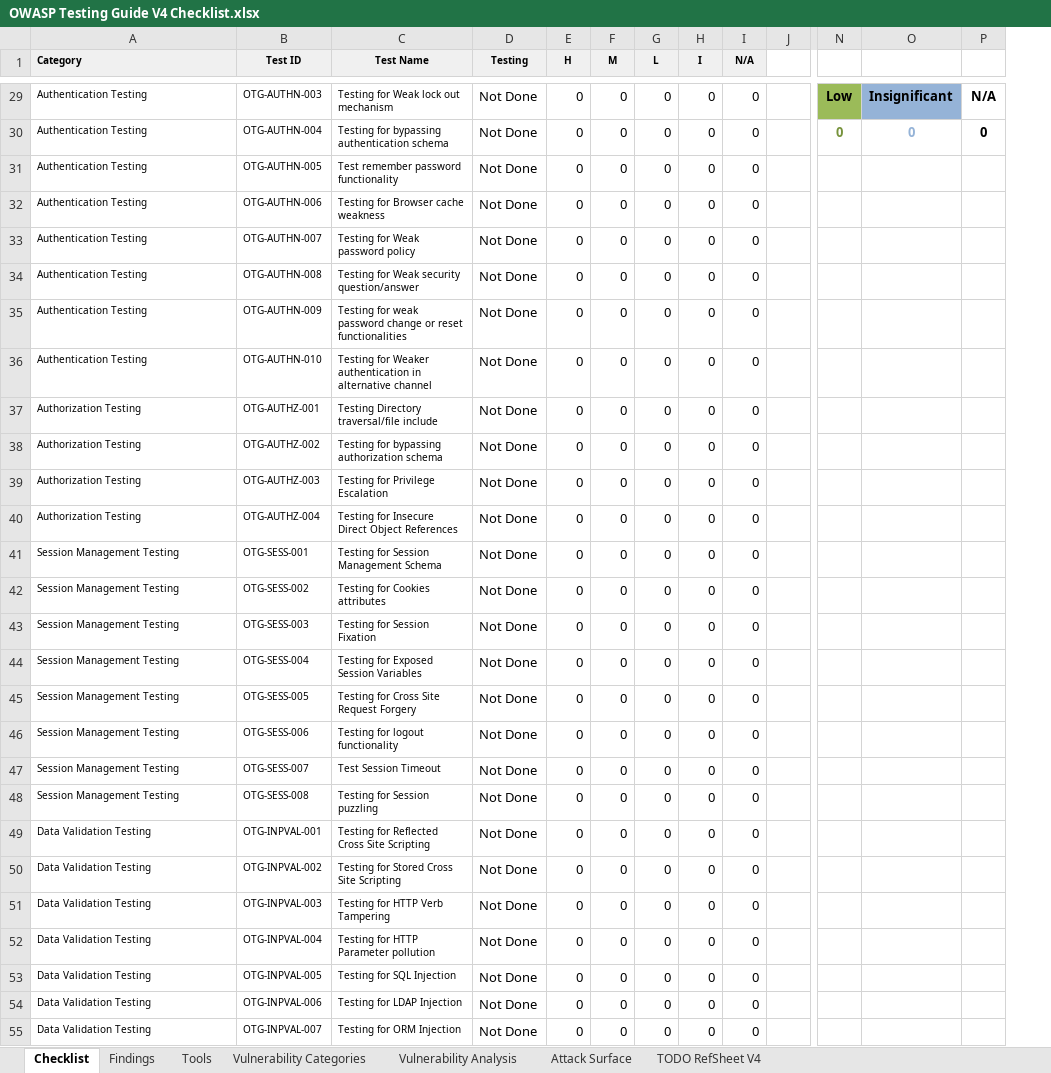
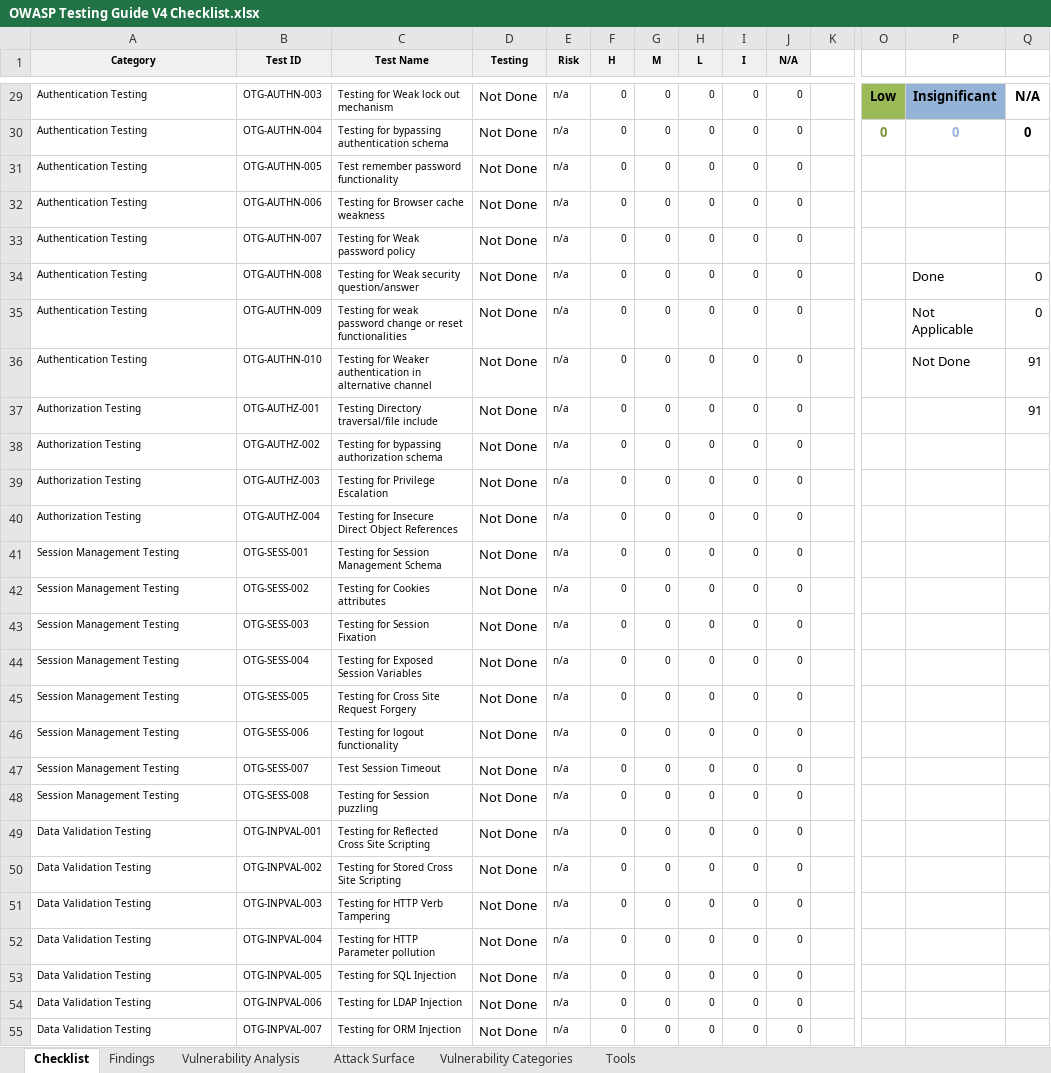
Before and after one commit to ginjabenjamin/OWASP, an Excel workbook: OWASP Testing Guide V4 Checklist.xlsx, sheet Checklist, drawn as a sheet; only a part is shown, gaps mark what is left out; values as stored, in another font and other column widths than the file's, no borders; charts and pictures and conditional formats not drawn; addresses are those after the commit; the diff covers the shown part only; the diff names each change by its address in the sheet, - before the commit and + after, or states it on an @@ line.

Commit message:
Added vuln categories. Improved graphs

```diff
--- a/OWASP Testing Guide V4 Checklist.xlsx (sheet Checklist)
+++ b/OWASP Testing Guide V4 Checklist.xlsx (sheet Checklist)
-sheet tab: TODO RefSheet V4
@@ sheet tab order changed: Checklist | Findings | Vulnerability Analysis | Attack Surface | Vulnerability Categories | Tools @@
+column E (Risk), rows 29-55: all n/a
-A1 alignment: left
+A1 alignment: center
@@ F29:J55 text size: smaller @@
-P34: (empty)
+P34: Done
-Q34:Q35: (empty)
+Q34:Q35: 0
-P35: (empty)
+P35: Not Applicable
-P36: (empty)
+P36: Not Done
-Q36:Q37: (empty)
+Q36:Q37: 91
```
Also changed, not shown: cell formats elsewhere in this sheet, sheet Findings, sheet Vulnerability Analysis, sheet Attack Surface, formulas that keep their value, hidden cells, charts or pictures.
